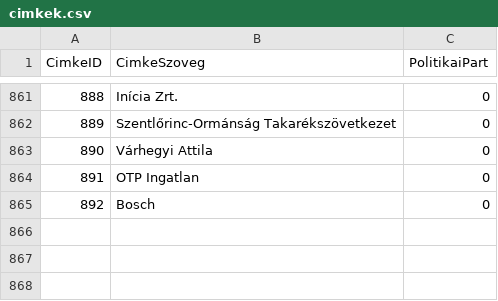
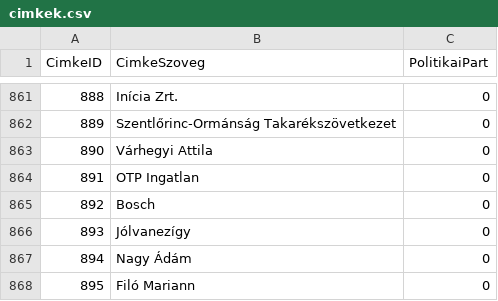
Before and after one commit to tamas-ferenci/HelyreigazitasFigyelo, a CSV file: cimkek.csv, drawn as a sheet; only a part is shown, gaps mark what is left out.

```diff
--- a/cimkek.csv
+++ b/cimkek.csv
@@ -865 +865,4 @@ CimkeID;CimkeSzoveg;PolitikaiPart
 892;Bosch;0
+893;Jólvanezígy;0
+894;Nagy Ádám;0
+895;Filó Mariann;0
```
Also changed, not shown: cimke_helyreigazitas.csv, 4 other files.
